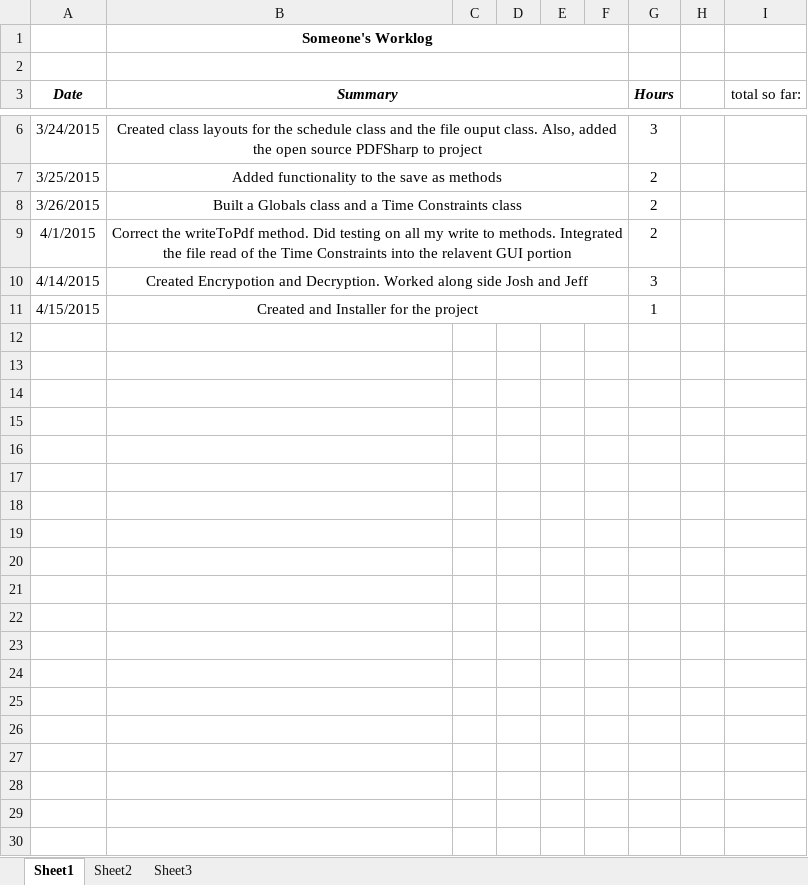
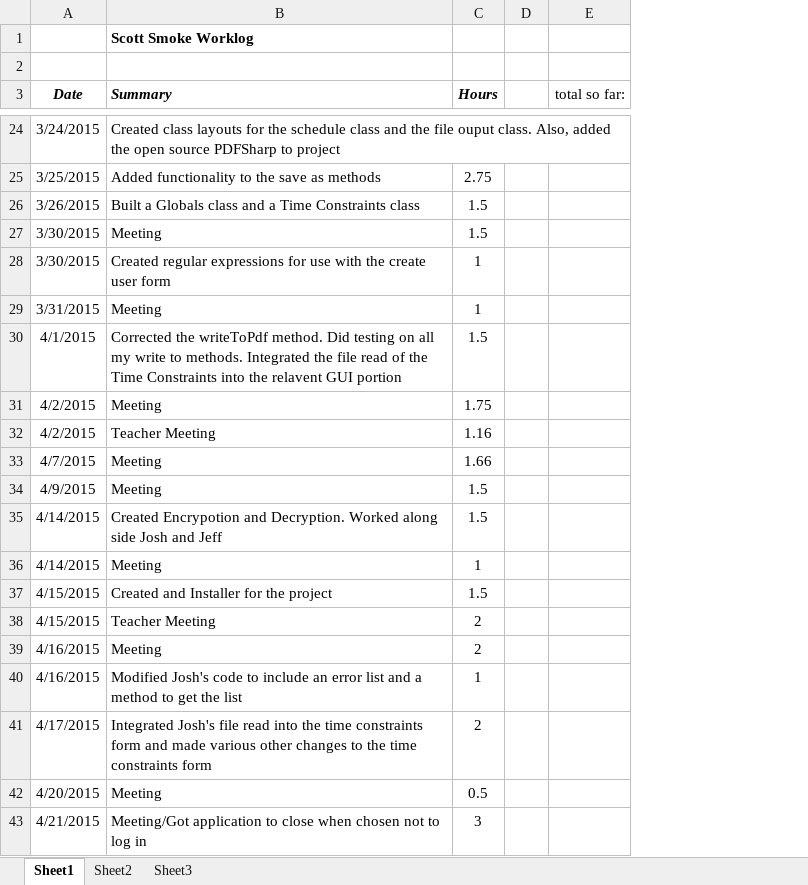
Before and after one commit to hrefjeff/tune_squad, an Excel workbook: Documents/WorkLogs/ScottSmoke_worklog .xlsx, sheet Sheet1, drawn as a sheet; only a part is shown, gaps mark what is left out; values as stored, in another font and other column widths than the file's, no borders; removed rows and columns are numbered as before the commit, all else as after; the diff covers the shown part only; the diff names each change by its address in the sheet, - before the commit and + after, or states it on an @@ line.

```diff
--- a/Documents/WorkLogs/ScottSmoke_worklog .xlsx (sheet Sheet1)
+++ b/Documents/WorkLogs/ScottSmoke_worklog .xlsx (sheet Sheet1)
-column C, empty
-column D, empty
-column E, empty
-column F, empty
-B1 (Summary): Someone's Worklog
+B1 (Summary): Scott Smoke Worklog
-B1 alignment: center
+B1 alignment: left
-B1:F1 merged
-B2:F2 merged
-B3 alignment: center
+B3 alignment: left
-B3:F3 merged
-B24:B26 alignment: center
+B24:B26 alignment: left
-B6:F6 merged
-C24 (Hours): 3
+C24 (Hours): (empty)
-B7:F7 merged
-C25 (Hours): 2
+C25 (Hours): 2.75
-B8:F8 merged
-C26 (Hours): 2
+C26 (Hours): 1.5
+row 27: 3/30/2015 | Meeting | 1.5
+row 28: 3/30/2015 | Created regular expressions for use with the create user form | 1
+row 29: 3/31/2015 | Meeting | 1
-B30 (Summary): Correct the writeToPdf…
+B30 (Summary): Corrected the writeToPdf…
-B30 alignment: center
+B30 alignment: left
-B9:F9 merged
-C30 (Hours): 2
+C30 (Hours): 1.5
+row 31: 4/2/2015 | Meeting | 1.75
+row 32: 4/2/2015 | Teacher Meeting | 1.16
+row 33: 4/7/2015 | Meeting | 1.66
+row 34: 4/9/2015 | Meeting | 1.5
-B35 alignment: center
+B35 alignment: left
-B10:F10 merged
-C35 (Hours): 3
+C35 (Hours): 1.5
+row 36: 4/14/2015 | Meeting | 1
-B37 alignment: center
+B37 alignment: left
-B11:F11 merged
-C37 (Hours): 1
+C37 (Hours): 1.5
+row 38: 4/15/2015 | Teacher Meeting | 2
+row 39: 4/16/2015 | Meeting | 2
+row 40: 4/16/2015 | Modified Josh's code to include an error list and a method to get the list | 1
+row 41: 4/17/2015 | Integrated Josh's file read into the time constraints form and made various other changes to the time constraints form | 2
+row 42: 4/20/2015 | Meeting | 0.5
+row 43: 4/21/2015 | Meeting/Got application to close when chosen not to log in | 3
```
Also changed, not shown: 18 added rows, 2 edited cells, cell formats and merged cells elsewhere in this sheet.
